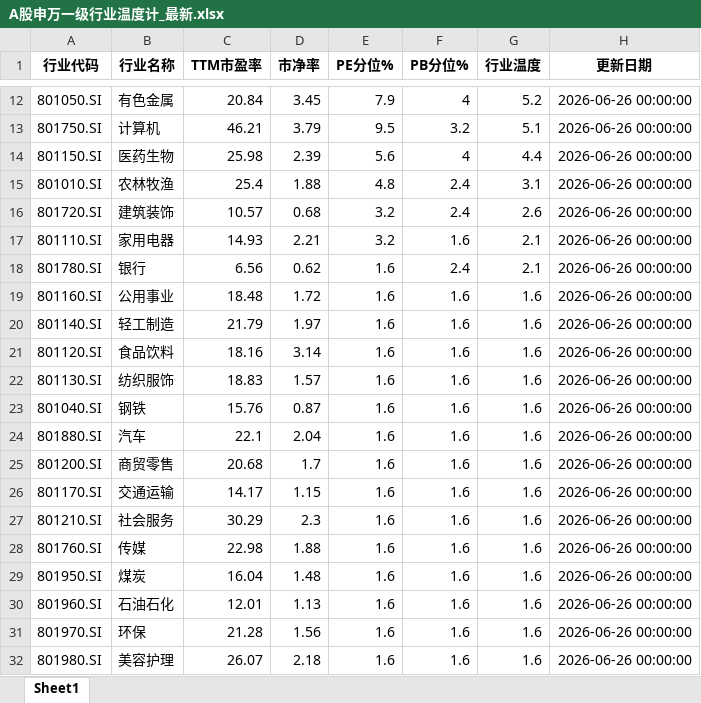
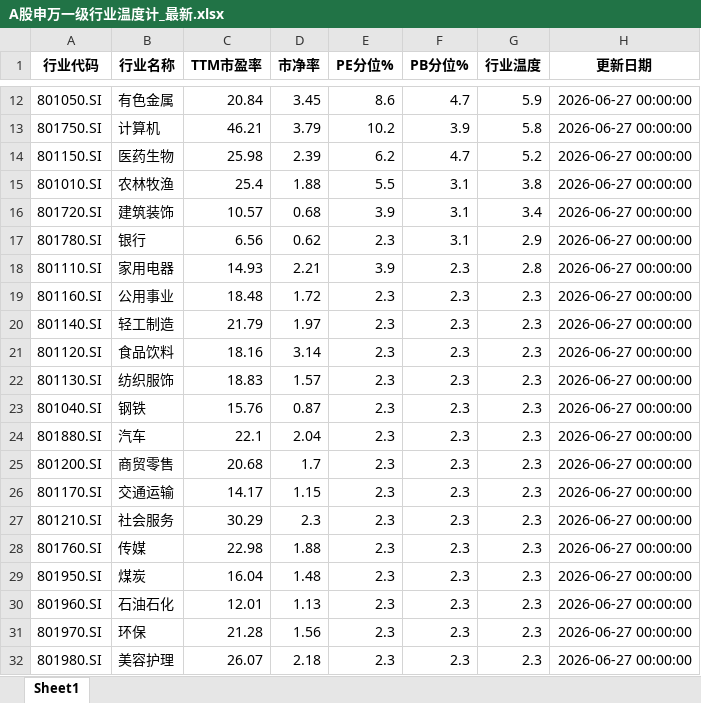
Before and after one commit to qimingqianxing/market-report, an Excel workbook: A股申万一级行业温度计_最新.xlsx, sheet Sheet1, drawn as a sheet; only a part is shown, gaps mark what is left out; values as stored, in another font and other column widths than the file's, no borders; removed rows and columns are numbered as before the commit, all else as after; the diff covers the shown part only; the diff names each change by its address in the sheet, - before the commit and + after, or states it on an @@ line.

```diff
--- a/A股申万一级行业温度计_最新.xlsx (sheet Sheet1)
+++ b/A股申万一级行业温度计_最新.xlsx (sheet Sheet1)
-E12 (PE分位%): 7.9
+E12 (PE分位%): 8.6
-F12 (PB分位%): 4
+F12 (PB分位%): 4.7
-G12 (行业温度): 5.2
+G12 (行业温度): 5.9
-H12:H16 (更新日期): 2026-06-26 00:00:00
+H12:H16 (更新日期): 2026-06-27 00:00:00
-E13 (PE分位%): 9.5
+E13 (PE分位%): 10.2
-F13 (PB分位%): 3.2
+F13 (PB分位%): 3.9
-G13 (行业温度): 5.1
+G13 (行业温度): 5.8
-E14 (PE分位%): 5.6
+E14 (PE分位%): 6.2
-F14 (PB分位%): 4
+F14 (PB分位%): 4.7
-G14 (行业温度): 4.4
+G14 (行业温度): 5.2
-E15 (PE分位%): 4.8
+E15 (PE分位%): 5.5
-F15:F16 (PB分位%): 2.4
+F15:F16 (PB分位%): 3.1
-G15 (行业温度): 3.1
+G15 (行业温度): 3.8
-E16 (PE分位%): 3.2
+E16 (PE分位%): 3.9
-G16 (行业温度): 2.6
+G16 (行业温度): 3.4
-row 17: 801110.SI | 家用电器 | 14.93 | 2.21 | 3.2 | 1.6 | 2.1 | 2026-06-26 00:00:00
-E17 (PE分位%): 1.6
+E17 (PE分位%): 2.3
-F17 (PB分位%): 2.4
+F17 (PB分位%): 3.1
-G17 (行业温度): 2.1
+G17 (行业温度): 2.9
-H17 (更新日期): 2026-06-26 00:00:00
+H17 (更新日期): 2026-06-27 00:00:00
+row 18: 801110.SI | 家用电器 | 14.93 | 2.21 | 3.9 | 2.3 | 2.8 | 2026-06-27 00:00:00
-E19:E32 (PE分位%): 1.6
+E19:E32 (PE分位%): 2.3
-F19:F32 (PB分位%): 1.6
+F19:F32 (PB分位%): 2.3
-G19:G32 (行业温度): 1.6
+G19:G32 (行业温度): 2.3
-H19:H32 (更新日期): 2026-06-26 00:00:00
+H19:H32 (更新日期): 2026-06-27 00:00:00
```
Also changed, not shown: 40 edited cells elsewhere in this sheet, 10 other files.
